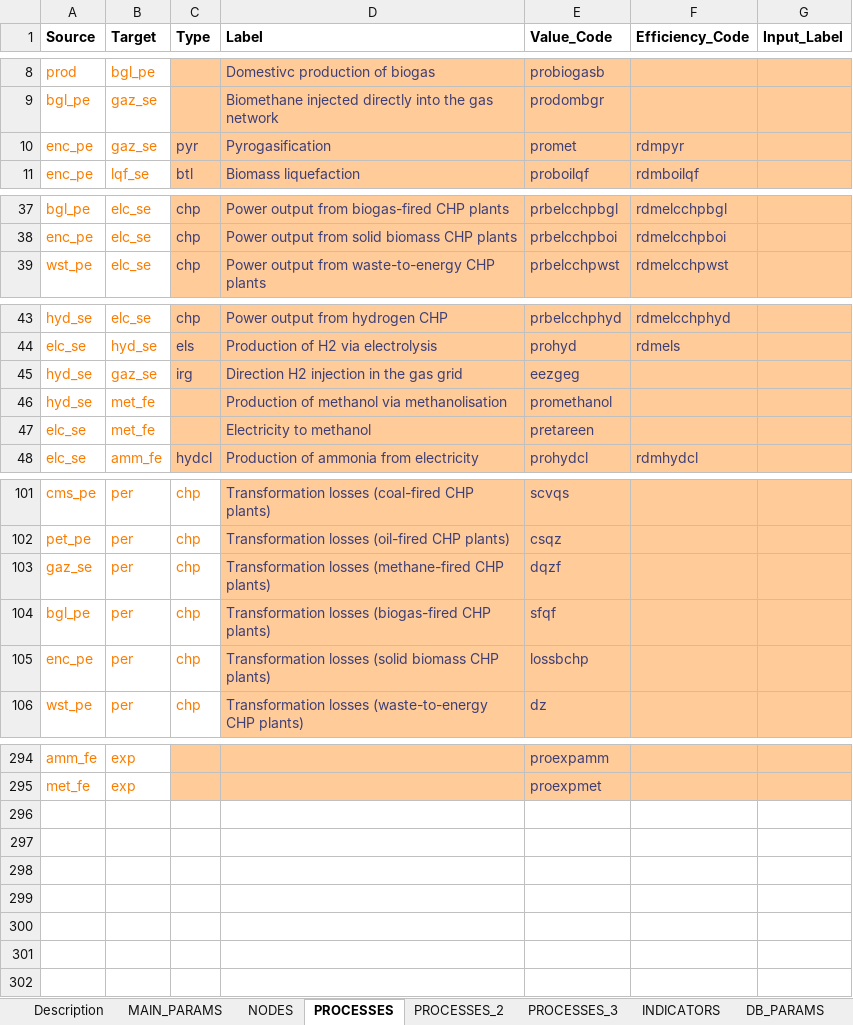
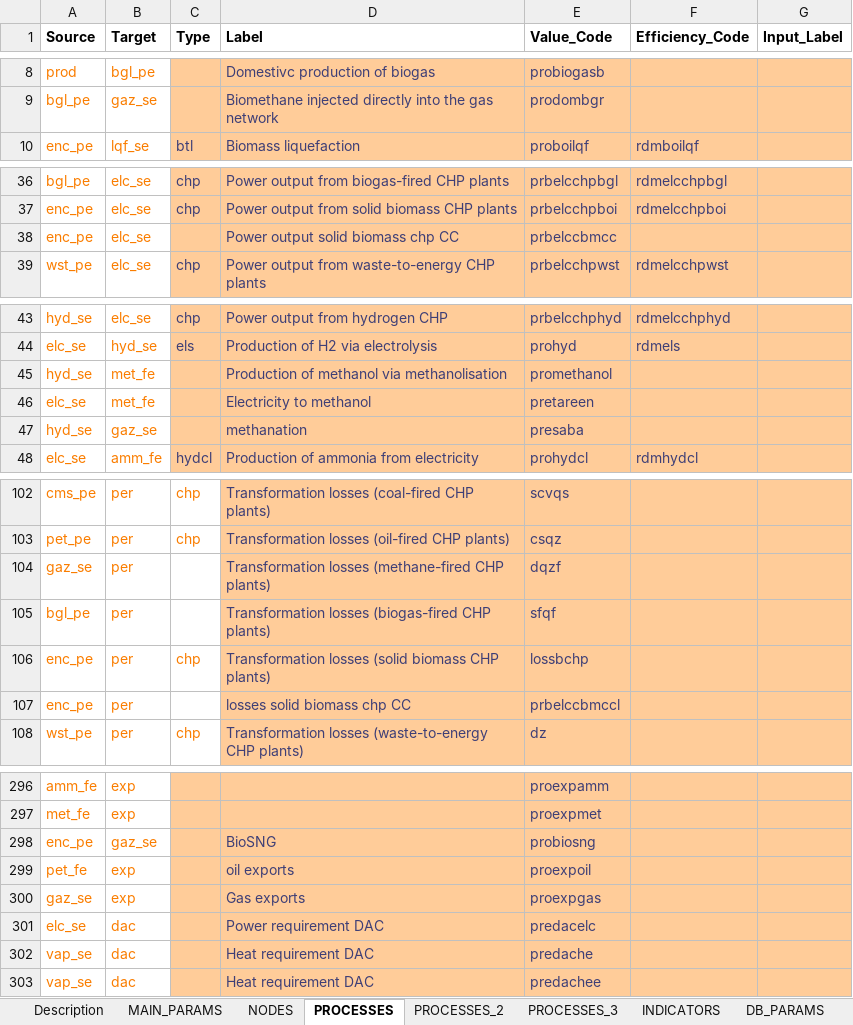
Before and after one commit to UmairTareen/pypsa-eur, an Excel workbook: SEPIA/SEPIA_config.xlsx, sheet PROCESSES, drawn as a sheet; only a part is shown, gaps mark what is left out; values as stored, in another font and other column widths than the file's, no borders; charts and pictures not drawn; removed rows and columns are numbered as before the commit, all else as after; the diff covers the shown part only; the diff names each change by its address in the sheet, - before the commit and + after, or states it on an @@ line.

```diff
--- a/SEPIA/SEPIA_config.xlsx (sheet PROCESSES)
+++ b/SEPIA/SEPIA_config.xlsx (sheet PROCESSES)
-row 10: enc_pe | gaz_se | pyr | Pyrogasification | promet | rdmpyr
+row 38: enc_pe | elc_se |  | Power output solid biomass chp CC | prbelccbmcc
-row 45: hyd_se | gaz_se | irg | Direction H2 injection in the gas grid | eezgeg
+row 47: hyd_se | gaz_se |  | methanation | presaba
-C104:C105 (Type): chp
+C104:C105 (Type): (empty)
+row 107: enc_pe | per |  | losses solid biomass chp CC | prbelccbmccl
+row 298: enc_pe | gaz_se |  | BioSNG | probiosng
+row 299: pet_fe | exp |  | oil exports | proexpoil
+row 300: gaz_se | exp |  | Gas exports | proexpgas
+row 301: elc_se | dac |  | Power requirement DAC | predacelc
+row 302: vap_se | dac |  | Heat requirement DAC | predache
+row 303: vap_se | dac |  | Heat requirement DAC | predachee
```
Also changed, not shown: 1 added row, 10 edited cells and cell formats elsewhere in this sheet, sheet PROCESSES_2, sheet NODES, sheet PROCESSES_3, formulas that keep their value, 3 other files.
